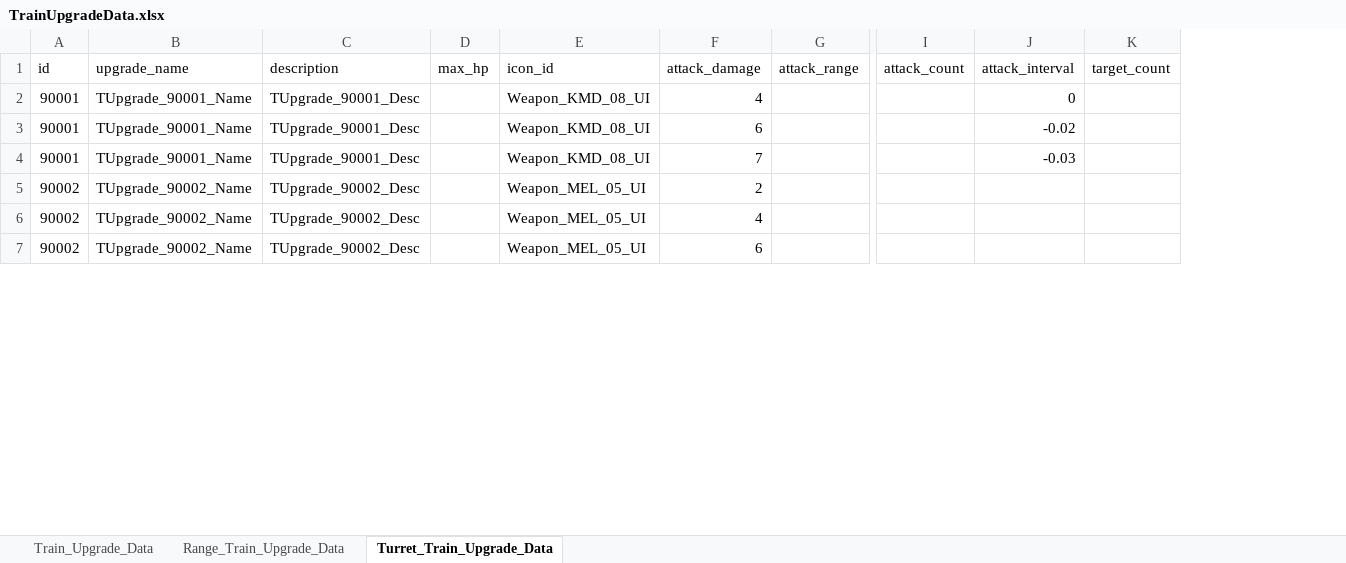
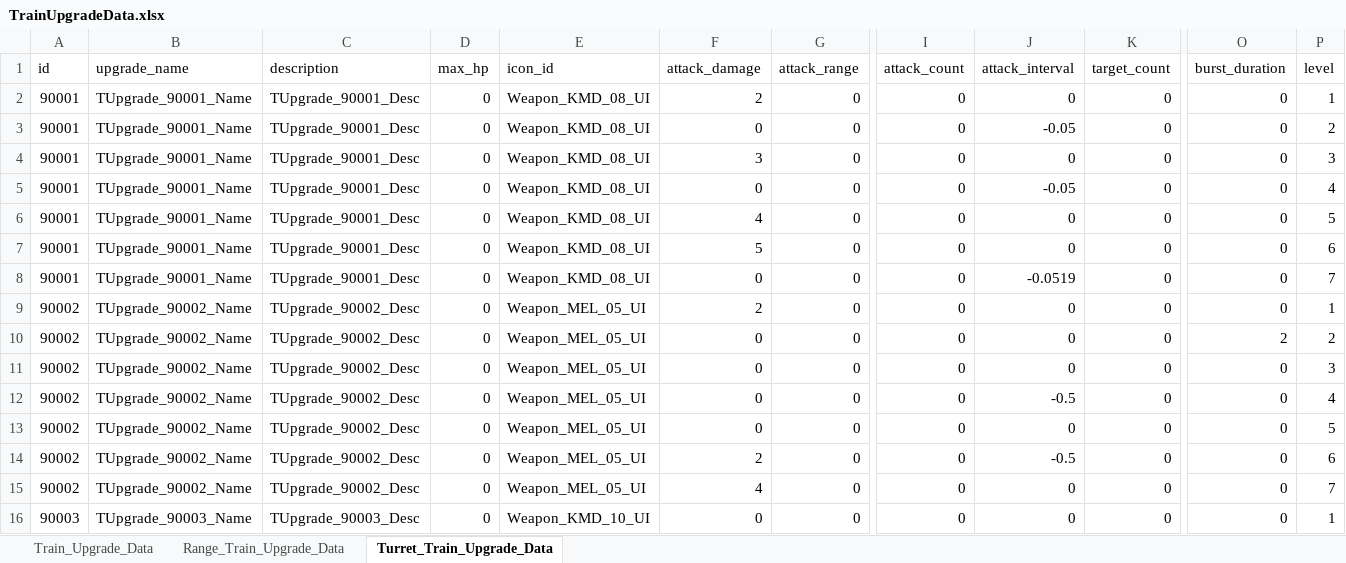
Before and after one commit to cumic06/TrainDefense, an Excel workbook: Assets/02_Resources/Data/TrainUpgradeData.xlsx, sheet Turret_Train_Upgrade_Data, drawn as a sheet; only a part is shown, gaps mark what is left out; values as stored, in another font and other column widths than the file's, no borders; addresses are those after the commit; rows hold the shown columns only; the diff covers the shown part only; the diff names each change by its address in the sheet, - before the commit and + after, or states it on an @@ line.

```diff
--- a/Assets/02_Resources/Data/TrainUpgradeData.xlsx (sheet Turret_Train_Upgrade_Data)
+++ b/Assets/02_Resources/Data/TrainUpgradeData.xlsx (sheet Turret_Train_Upgrade_Data)
+column O (burst_duration), rows 6-10: 0 | 0 | 0 | 0 | 2; row 12: 0
+column P (level), rows 6-10: 5 | 6 | 7 | 1 | 2; row 12: 4
+row 2: 90001 | TUpgrade_90001_Name | TUpgrade_90001_Desc | 0 | Weapon_KMD_08_UI | 2 | 0 | 0 | 0 | 0 | 0 | 1
+row 3: 90001 | TUpgrade_90001_Name | TUpgrade_90001_Desc | 0 | Weapon_KMD_08_UI | 0 | 0 | 0 | -0.05 | 0 | 0 | 2
+row 4: 90001 | TUpgrade_90001_Name | TUpgrade_90001_Desc | 0 | Weapon_KMD_08_UI | 3 | 0 | 0 | 0 | 0 | 0 | 3
+row 5: 90001 | TUpgrade_90001_Name | TUpgrade_90001_Desc | 0 | Weapon_KMD_08_UI | 0 | 0 | 0 | -0.05 | 0 | 0 | 4
-D6:D10 (max_hp): (empty)
+D6:D10 (max_hp): 0
-G6:G10 (attack_range): (empty)
+G6:G10 (attack_range): 0
-I6:I10 (attack_count): (empty)
+I6:I10 (attack_count): 0
-K6:K10 (target_count): (empty)
+K6:K10 (target_count): 0
-F7 (attack_damage): 6
+F7 (attack_damage): 5
-J7 (attack_interval): -0.02
+J7 (attack_interval): 0
-F8 (attack_damage): 7
+F8 (attack_damage): 0
-J8 (attack_interval): -0.03
+J8 (attack_interval): -0.0519
-J9:J10 (attack_interval): (empty)
+J9:J10 (attack_interval): 0
-F10 (attack_damage): 4
+F10 (attack_damage): 0
+row 11: 90002 | TUpgrade_90002_Name | TUpgrade_90002_Desc | 0 | Weapon_MEL_05_UI | 0 | 0 | 0 | 0 | 0 | 0 | 3
-D12 (max_hp): (empty)
+D12 (max_hp): 0
-F12 (attack_damage): 6
+F12 (attack_damage): 0
-G12 (attack_range): (empty)
+G12 (attack_range): 0
-I12 (attack_count): (empty)
+I12 (attack_count): 0
-J12 (attack_interval): (empty)
+J12 (attack_interval): -0.5
-K12 (target_count): (empty)
+K12 (target_count): 0
+row 13: 90002 | TUpgrade_90002_Name | TUpgrade_90002_Desc | 0 | Weapon_MEL_05_UI | 0 | 0 | 0 | 0 | 0 | 0 | 5
+row 14: 90002 | TUpgrade_90002_Name | TUpgrade_90002_Desc | 0 | Weapon_MEL_05_UI | 2 | 0 | 0 | -0.5 | 0 | 0 | 6
+row 15: 90002 | TUpgrade_90002_Name | TUpgrade_90002_Desc | 0 | Weapon_MEL_05_UI | 4 | 0 | 0 | 0 | 0 | 0 | 7
+row 16: 90003 | TUpgrade_90003_Name | TUpgrade_90003_Desc | 0 | Weapon_KMD_10_UI | 0 | 0 | 0 | 0 | 0 | 0 | 1
```
Also changed, not shown: 19 added rows and 87 edited cells elsewhere in this sheet, sheet Range_Train_Upgrade_Data, Assets/02_Resources/Data/TrainData.xlsx, 5 other files.
